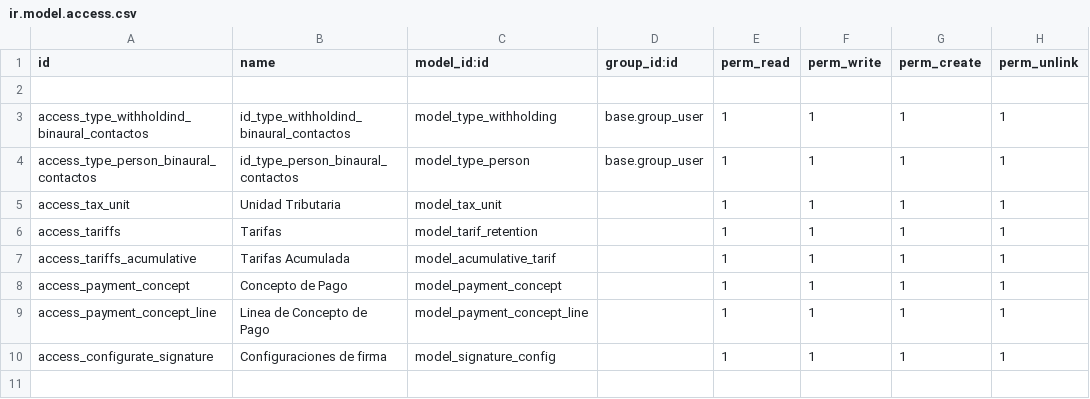
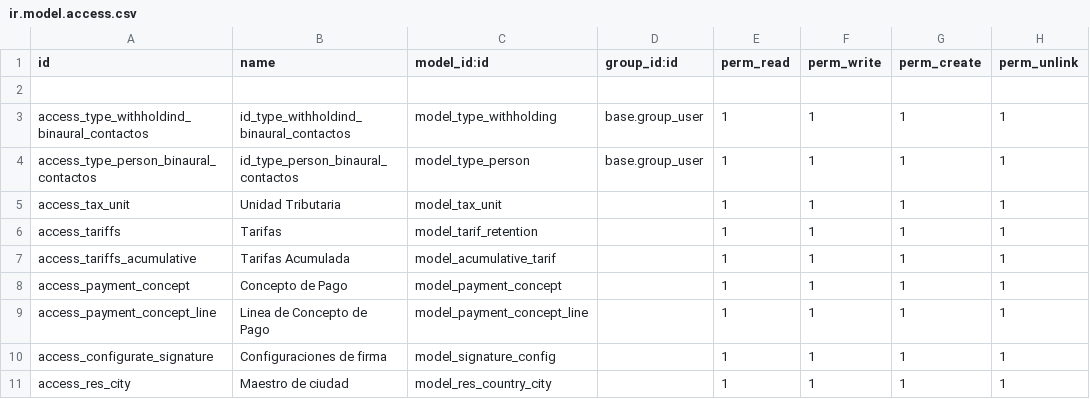
Before and after one commit to binaural-dev/maria, a CSV file: modules/binaural_contactos_configuraciones/security/ir.model.access.csv, drawn as a sheet; the diff names each change by its address in the sheet, - before the commit and + after, or states it on an @@ line.

Commit message:
feat: IMP #76 conf de cant a fact, IMP #77 cantidad de lineas en fact, IMP #84 maestro de ciudades, IMP #85 ciudad en formulario de contactos

```diff
--- a/modules/binaural_contactos_configuraciones/security/ir.model.access.csv
+++ b/modules/binaural_contactos_configuraciones/security/ir.model.access.csv
+row 11: access_res_city | Maestro de ciudad | model_res_country_city |  | 1 | 1 | 1 | 1
```
Also changed, not shown: 11 other files.
